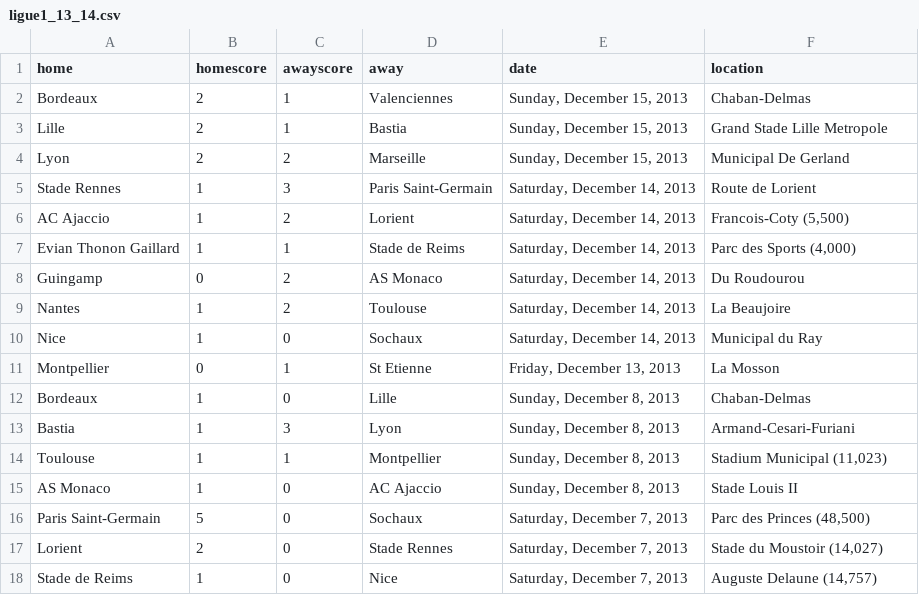
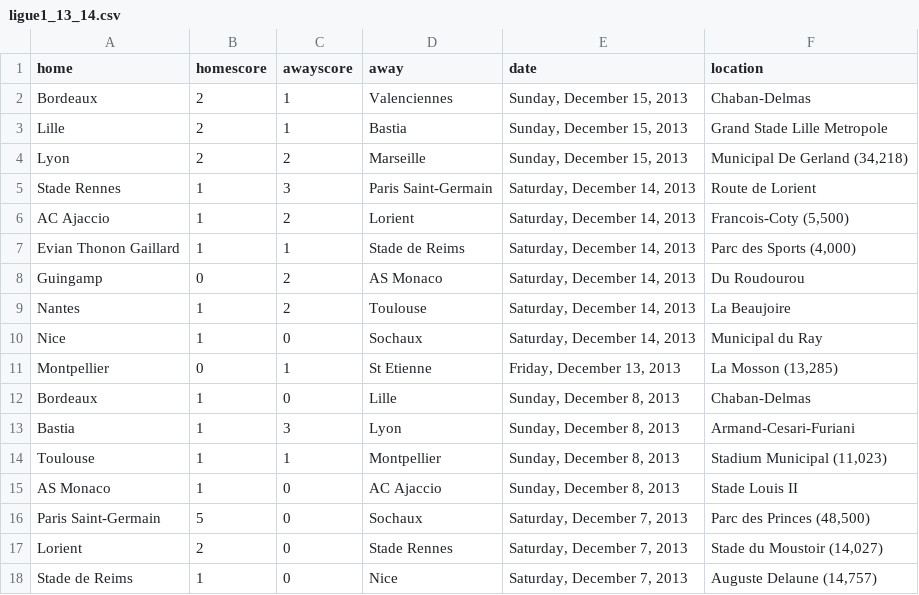
Before and after one commit to llimllib/soccerdata, a CSV file: data/ligue1_13_14.csv, drawn as a sheet; only a part is shown.

Commit message:
periodic data update Wed Dec 18 00:02:39 UTC 2013

```diff
--- a/data/ligue1_13_14.csv
+++ b/data/ligue1_13_14.csv
@@ -3,3 +3,3 @@ Bordeaux,2,1,Valenciennes,"Sunday, December 15, 2013","Chaban-Delmas "
 Lille,2,1,Bastia,"Sunday, December 15, 2013","Grand Stade Lille Metropole "
-Lyon,2,2,Marseille,"Sunday, December 15, 2013","Municipal De Gerland "
+Lyon,2,2,Marseille,"Sunday, December 15, 2013","Municipal De Gerland (34,218)"
 Stade Rennes,1,3,Paris Saint-Germain ,"Saturday, December 14, 2013","Route de Lorient  "
@@ -10,3 +10,3 @@ Nantes,1,2,Toulouse,"Saturday, December 14, 2013","La Beaujoire "
 Nice,1,0,Sochaux,"Saturday, December 14, 2013","Municipal du Ray "
-Montpellier,0,1,St Etienne,"Friday, December 13, 2013","La Mosson "
+Montpellier,0,1,St Etienne,"Friday, December 13, 2013","La Mosson (13,285)"
 Bordeaux,1,0,Lille,"Sunday, December 8, 2013","Chaban-Delmas "
```
Also changed, not shown: data/laliga_13_14.csv, data/seriea_13_14.csv.
